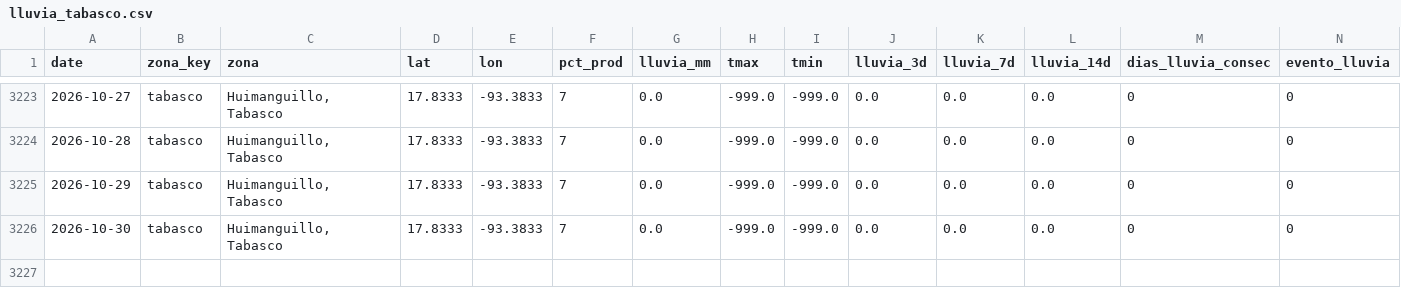
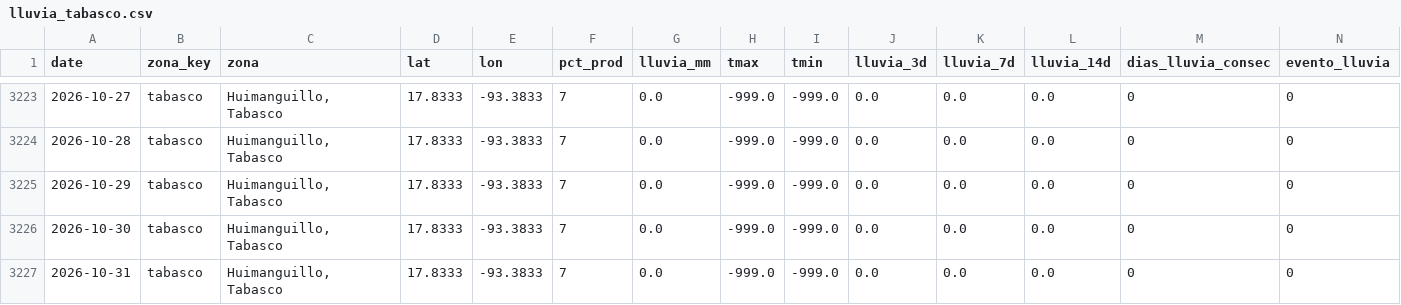
Before and after one commit to savic14/lime_intel, a CSV file: data/processed/lluvia_tabasco.csv, drawn as a sheet; only a part is shown, gaps mark what is left out; the diff names each change by its address in the sheet, - before the commit and + after, or states it on an @@ line.

```diff
--- a/data/processed/lluvia_tabasco.csv
+++ b/data/processed/lluvia_tabasco.csv
+row 3227: 2026-10-31 | tabasco | Huimanguillo, Tabasco | 17.8333 | -93.3833 | 7 | 0.0 | -999.0 | -999.0 | 0.0 | 0.0 | 0.0 | 0 | 0
```
Also changed, not shown: data/processed/lluvia_mtt.csv, data/processed/lluvia_slp.csv, 7 other files.
